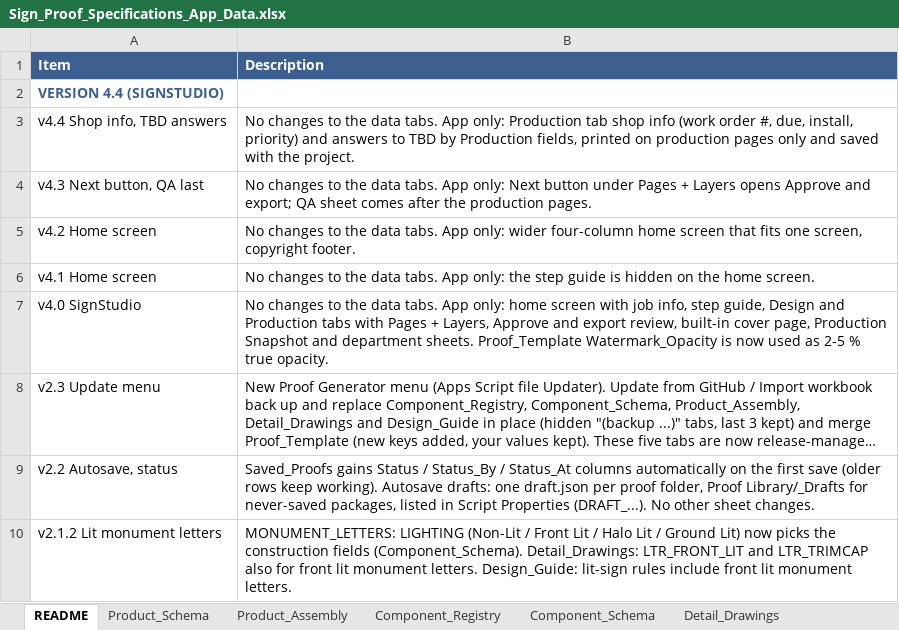
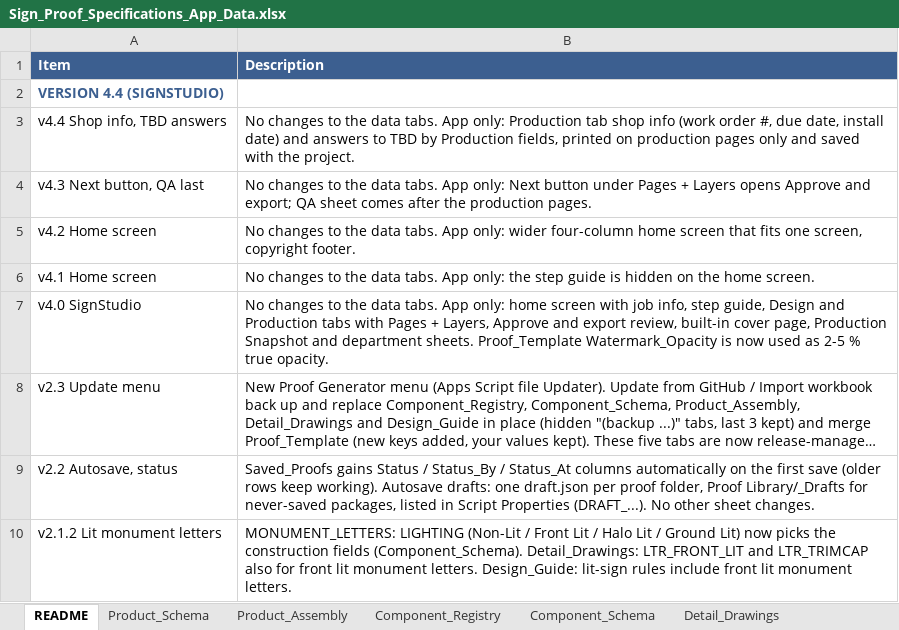
Before and after one commit to The-Sign-Store/Proof-Generation-Tool, an Excel workbook: 1_Google_Sheet/Sign_Proof_Specifications_App_Data.xlsx, sheet README, drawn as a sheet; only a part is shown; long unchanged cells end in …; values as stored, in another font and other column widths than the file's, no borders; the diff names each change by its address in the sheet, - before the commit and + after, or states it on an @@ line.

```diff
--- a/1_Google_Sheet/Sign_Proof_Specifications_App_Data.xlsx (sheet README)
+++ b/1_Google_Sheet/Sign_Proof_Specifications_App_Data.xlsx (sheet README)
-B3 (Description): …order #, due, install, priority) and answers…
+B3 (Description): …order #, due date, install date) and answers…
```
Also changed, not shown: 5 other files.
